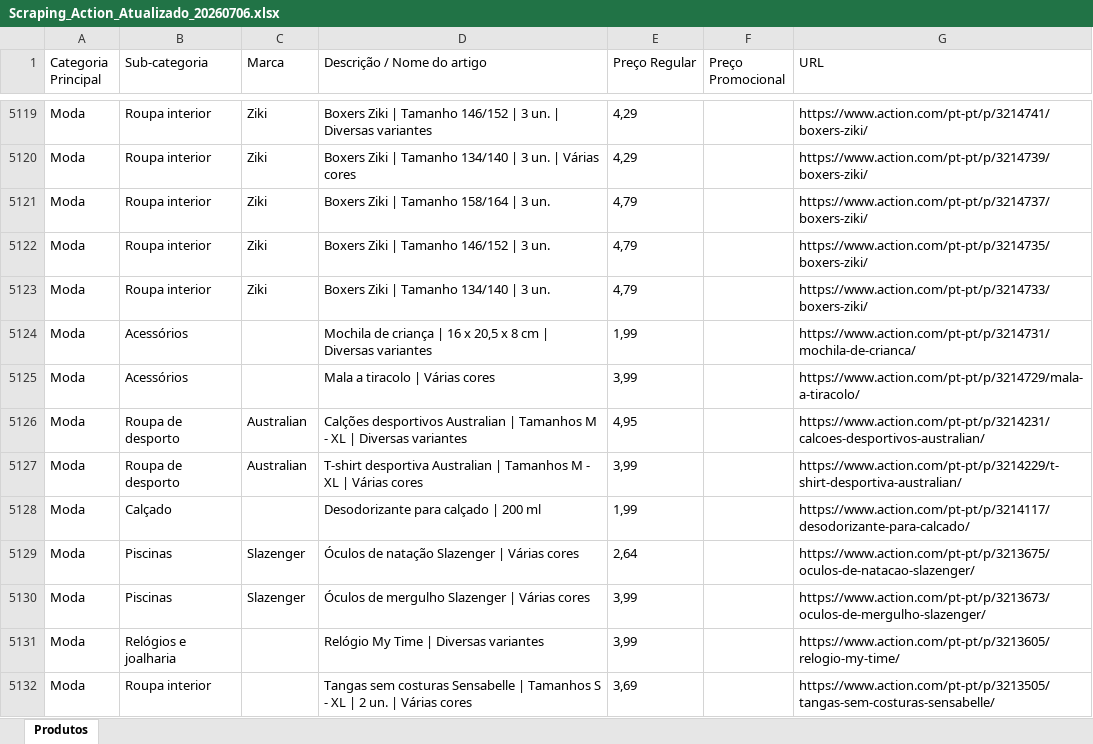
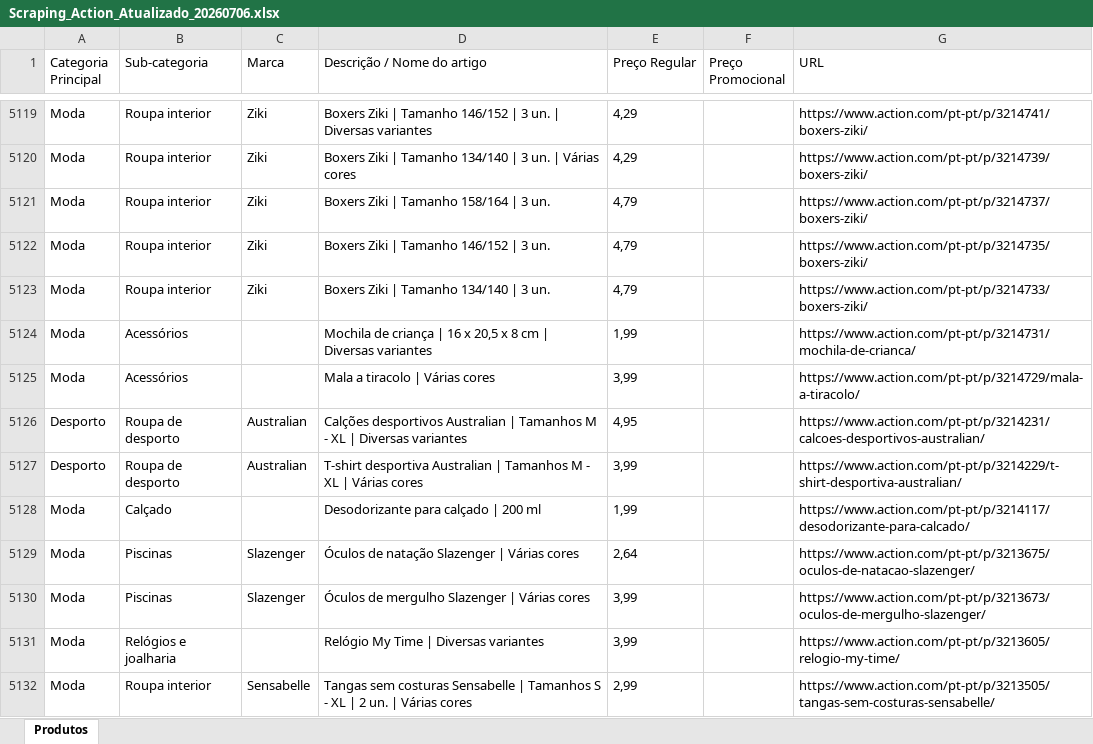
Before and after one commit to Holiday090/teste01, an Excel workbook: Scraping_Action_Atualizado_20260706.xlsx, sheet Produtos, drawn as a sheet; only a part is shown, gaps mark what is left out; values as stored, in another font and other column widths than the file's, no borders; the diff covers the shown part only; the diff names each change by its address in the sheet, - before the commit and + after, or states it on an @@ line.

```diff
--- a/Scraping_Action_Atualizado_20260706.xlsx (sheet Produtos)
+++ b/Scraping_Action_Atualizado_20260706.xlsx (sheet Produtos)
-A5126:A5127 (Categoria Principal): Moda
+A5126:A5127 (Categoria Principal): Desporto
-C5132 (Marca): (empty)
+C5132 (Marca): Sensabelle
-E5132 (Preço Regular): 3,69
+E5132 (Preço Regular): 2,99
```
Also changed, not shown: 21 edited cells elsewhere in this sheet, 1 other file.
